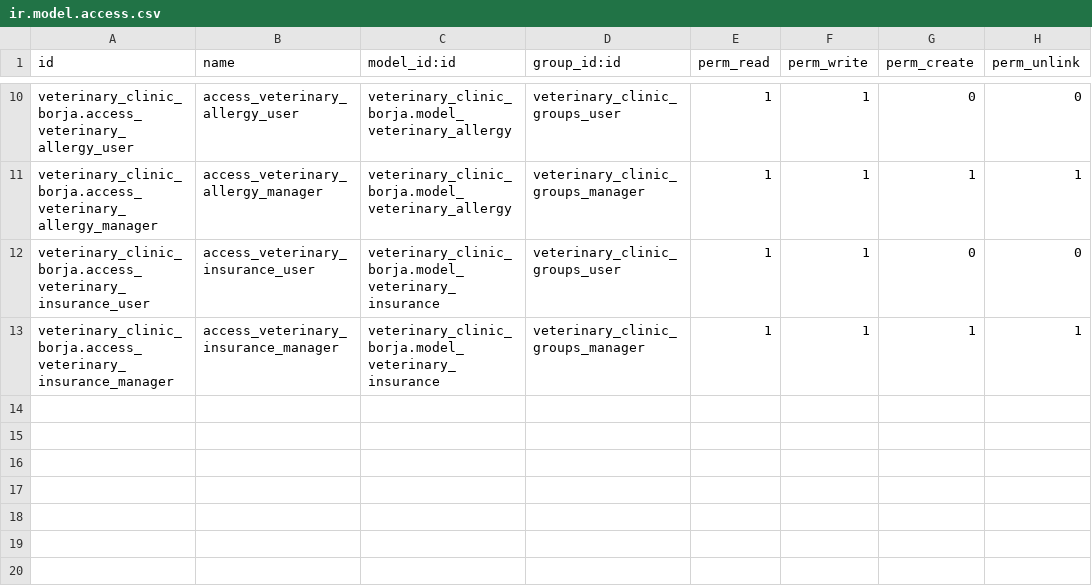
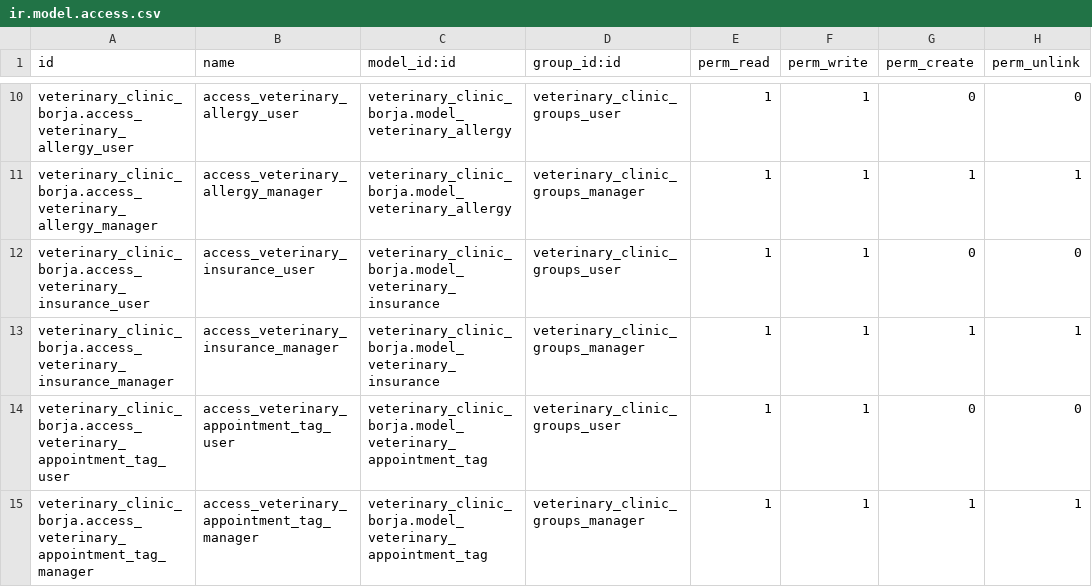
Before and after one commit to nachoserra-domatix/cursoaeodoo2024-2, a CSV file: veterinary_clinic_borja/security/ir.model.access.csv, drawn as a sheet; only a part is shown, gaps mark what is left out.

```diff
--- a/veterinary_clinic_borja/security/ir.model.access.csv
+++ b/veterinary_clinic_borja/security/ir.model.access.csv
@@ -13 +13,3 @@ veterinary_clinic_borja.access_veterinary_insurance_user,access_veterinary_insur
 veterinary_clinic_borja.access_veterinary_insurance_manager,access_veterinary_insurance_manager,veterinary_clinic_borja.model_veterinary_insurance,veterinary_clinic_groups_manager,1,1,1,1
+veterinary_clinic_borja.access_veterinary_appointment_tag_user,access_veterinary_appointment_tag_user,veterinary_clinic_borja.model_veterinary_appointment_tag,veterinary_clinic_groups_user,1,1,0,0
+veterinary_clinic_borja.access_veterinary_appointment_tag_manager,access_veterinary_appointment_tag_manager,veterinary_clinic_borja.model_veterinary_appointment_tag,veterinary_clinic_groups_manager,1,1,1,1
```
Also changed, not shown: 6 other files.
